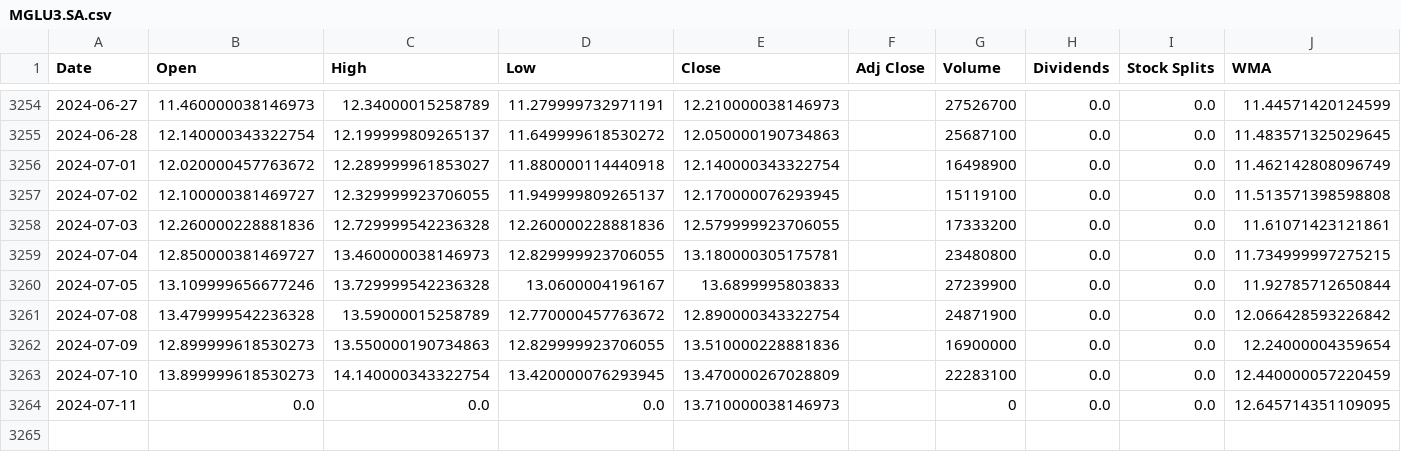
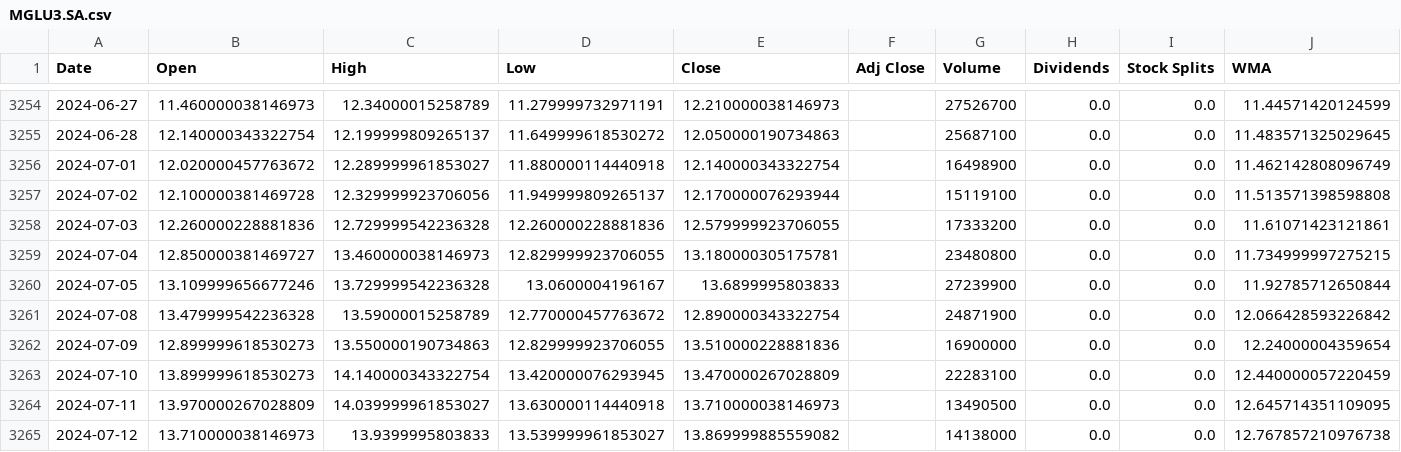
Before and after one commit to LeoRodaelli/investAI, a CSV file: MGLU3.SA.csv, drawn as a sheet; only a part is shown, gaps mark what is left out.

```diff
--- a/MGLU3.SA.csv
+++ b/MGLU3.SA.csv
@@ -3256,3 +3256,3 @@ Date,Open,High,Low,Close,Adj Close,Volume,Dividends,Stock Splits,WMA
 2024-07-01,12.020000457763672,12.289999961853027,11.880000114440918,12.140000343322754,,16498900,0.0,0.0,11.462142808096749
-2024-07-02,12.100000381469727,12.329999923706055,11.949999809265137,12.170000076293945,,15119100,0.0,0.0,11.513571398598808
+2024-07-02,12.100000381469728,12.329999923706056,11.949999809265137,12.170000076293944,,15119100,0.0,0.0,11.513571398598808
 2024-07-03,12.260000228881836,12.729999542236328,12.260000228881836,12.579999923706055,,17333200,0.0,0.0,11.61071423121861
@@ -3263,2 +3263,3 @@ Date,Open,High,Low,Close,Adj Close,Volume,Dividends,Stock Splits,WMA
 2024-07-10,13.899999618530273,14.140000343322754,13.420000076293945,13.470000267028809,,22283100,0.0,0.0,12.440000057220459
-2024-07-11,0.0,0.0,0.0,13.710000038146973,,0,0.0,0.0,12.645714351109095
+2024-07-11,13.970000267028809,14.039999961853027,13.630000114440918,13.710000038146973,,13490500,0.0,0.0,12.645714351109095
+2024-07-12,13.710000038146973,13.9399995803833,13.539999961853027,13.869999885559082,,14138000,0.0,0.0,12.767857210976738
```
Also changed, not shown: AMZO34.SA.csv, BHIA3.SA.csv, 7 other files.
